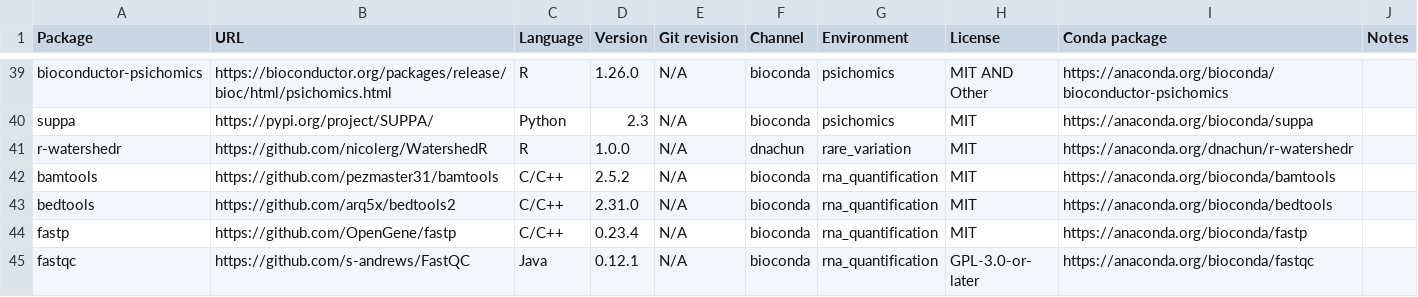
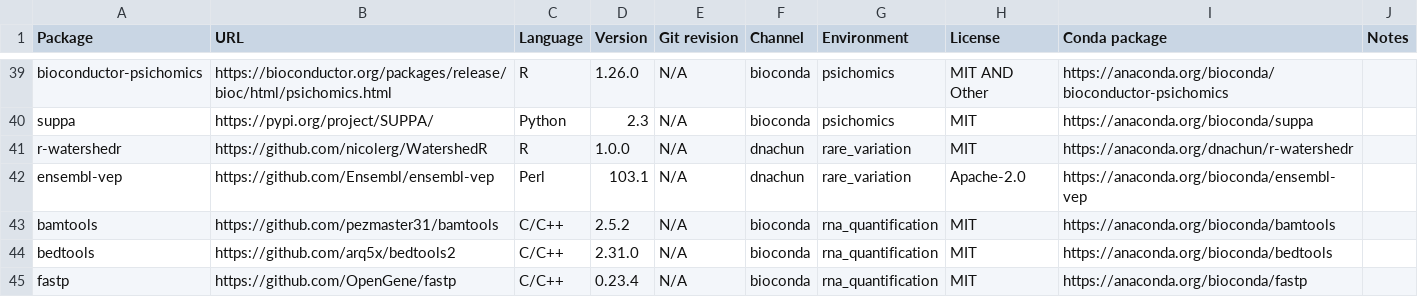
Before and after one commit to cumc/xqtl-protocol, a CSV file: container/containers.csv, drawn as a sheet; only a part is shown, gaps mark what is left out; the shorter side is filled out with more unchanged rows.

Commit message:
add vep

```diff
--- a/container/containers.csv
+++ b/container/containers.csv
@@ -41,2 +41,3 @@ suppa,https://pypi.org/project/SUPPA/,Python,2.3,N/A,bioconda,psichomics,MIT,htt
 r-watershedr,https://github.com/nicolerg/WatershedR,R,1.0.0,N/A,dnachun,rare_variation,MIT,https://anaconda.org/dnachun/r-watershedr,
+ensembl-vep,https://github.com/Ensembl/ensembl-vep,Perl,103.1,N/A,dnachun,rare_variation,Apache-2.0,https://anaconda.org/bioconda/ensembl-vep,
 bamtools,https://github.com/pezmaster31/bamtools,C/C++,2.5.2,N/A,bioconda,rna_quantification,MIT,https://anaconda.org/bioconda/bamtools,
```
